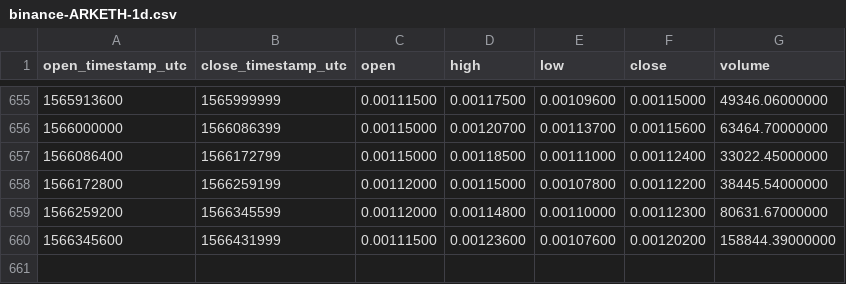
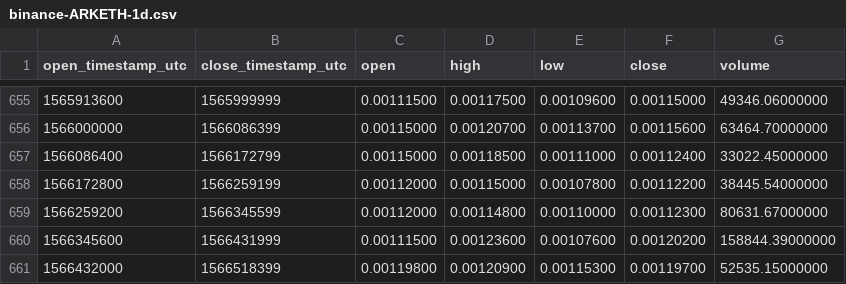
Before and after one commit to cryptobigbro/binance-ARKETH, a CSV file: binance-ARKETH-1d.csv, drawn as a sheet; only a part is shown, gaps mark what is left out; the diff names each change by its address in the sheet, - before the commit and + after, or states it on an @@ line.

Commit message:
Update OHLCV data.

```diff
--- a/binance-ARKETH-1d.csv
+++ b/binance-ARKETH-1d.csv
+row 661: 1566432000 | 1566518399 | 0.00119800 | 0.00120900 | 0.00115300 | 0.00119700 | 52535.15000000
```
Also changed, not shown: 1 other file.
